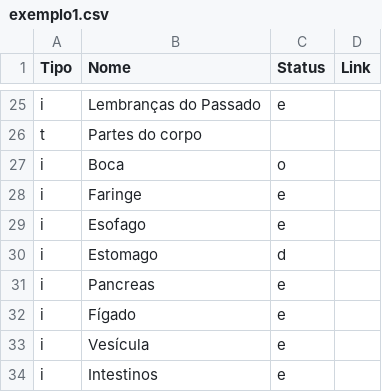
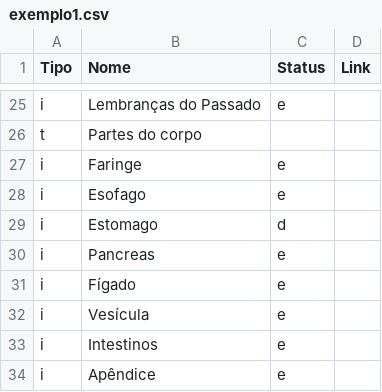
Before and after one commit to edusantana/radiestesia, a CSV file: paty/exemplo1.csv, drawn as a sheet; only a part is shown, gaps mark what is left out; the shorter side is filled out with more unchanged rows; the diff names each change by its address in the sheet, - before the commit and + after, or states it on an @@ line.

Commit message:
consulta-csv

```diff
--- a/paty/exemplo1.csv
+++ b/paty/exemplo1.csv
-row 27: i | Boca | o
```
